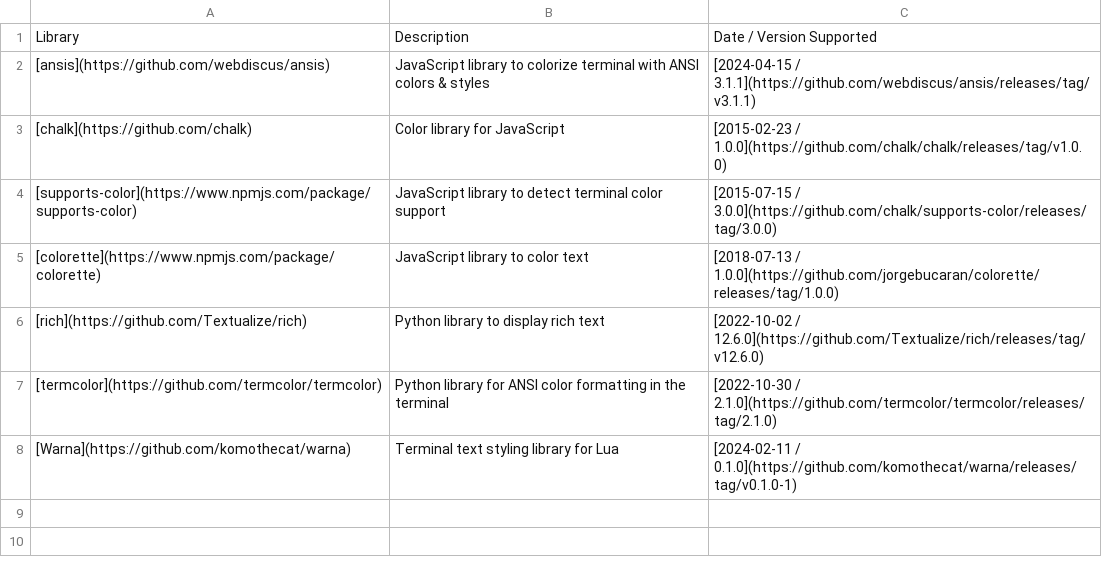
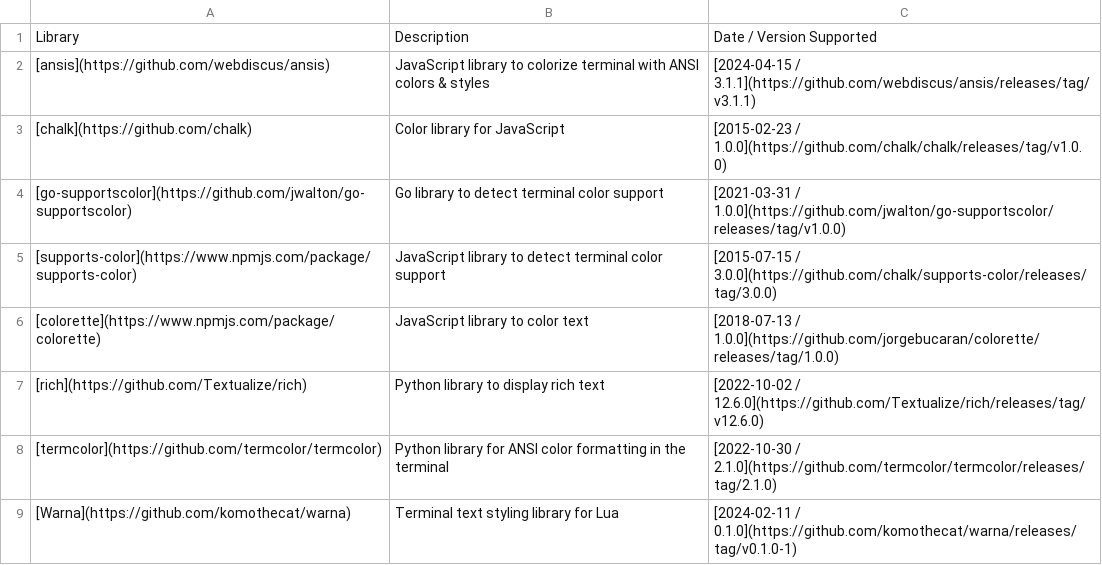
Before and after one commit to donatj/force-color.org, a TSV file: tables_libraries.tsv, drawn as a sheet.

Commit message:
Add go-supportscolor

```diff
--- a/tables_libraries.tsv
+++ b/tables_libraries.tsv
@@ -3,2 +3,3 @@ Library	Description	Date / Version Supported
 [chalk](https://github.com/chalk)	Color library for JavaScript	[2015-02-23 / 1.0.0](https://github.com/chalk/chalk/releases/tag/v1.0.0)
+[go-supportscolor](https://github.com/jwalton/go-supportscolor)	Go library to detect terminal color support	[2021-03-31 / 1.0.0](https://github.com/jwalton/go-supportscolor/releases/tag/v1.0.0)
 [supports-color](https://www.npmjs.com/package/supports-color)	JavaScript library to detect terminal color support	[2015-07-15 / 3.0.0](https://github.com/chalk/supports-color/releases/tag/3.0.0)
```
